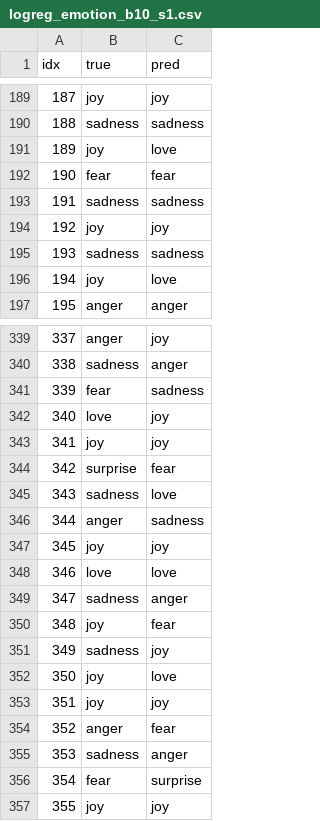
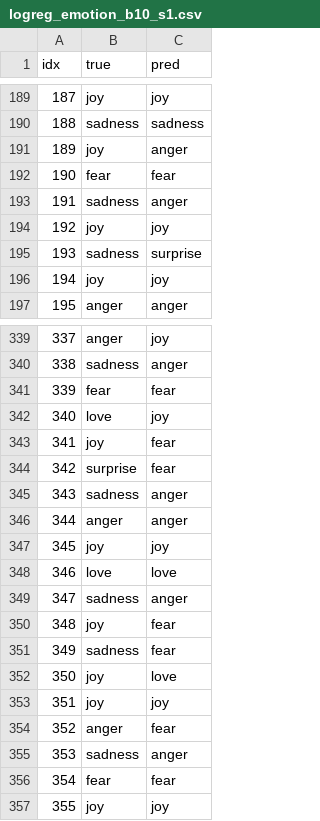
Before and after one commit to Avi346/ticket-routing-llm, a CSV file: results/logreg_emotion_b10_s1.csv, drawn as a sheet; only a part is shown, gaps mark what is left out; the diff covers the shown part only.

```diff
--- a/results/logreg_emotion_b10_s1.csv
+++ b/results/logreg_emotion_b10_s1.csv
@@ -190,8 +190,8 @@ idx,true,pred
 188,sadness,sadness
-189,joy,love
+189,joy,anger
 190,fear,fear
-191,sadness,sadness
+191,sadness,anger
 192,joy,joy
-193,sadness,sadness
-194,joy,love
+193,sadness,surprise
+194,joy,joy
 195,anger,anger
@@ -340,8 +340,8 @@ idx,true,pred
 338,sadness,anger
-339,fear,sadness
+339,fear,fear
 340,love,joy
-341,joy,joy
+341,joy,fear
 342,surprise,fear
-343,sadness,love
-344,anger,sadness
+343,sadness,anger
+344,anger,anger
 345,joy,joy
@@ -350,3 +350,3 @@ idx,true,pred
 348,joy,fear
-349,sadness,joy
+349,sadness,fear
 350,joy,love
@@ -355,3 +355,3 @@ idx,true,pred
 353,sadness,anger
-354,fear,surprise
+354,fear,fear
 355,joy,joy
```
Also changed, not shown: 162 edited cells elsewhere in this file, results/logreg_emotion_b100_s2.csv, results/logreg_emotion_b10_s2.csv, 11 other files.
